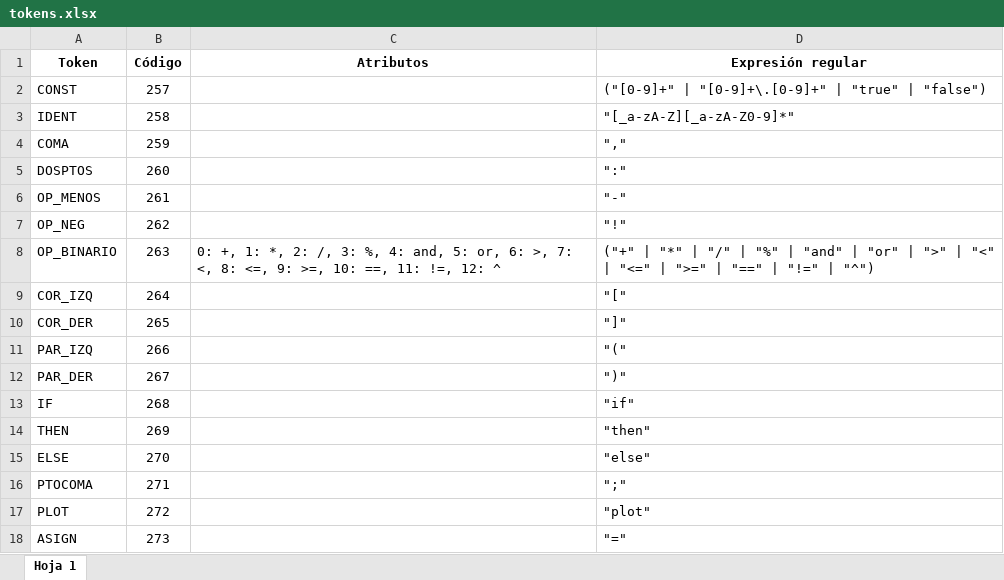
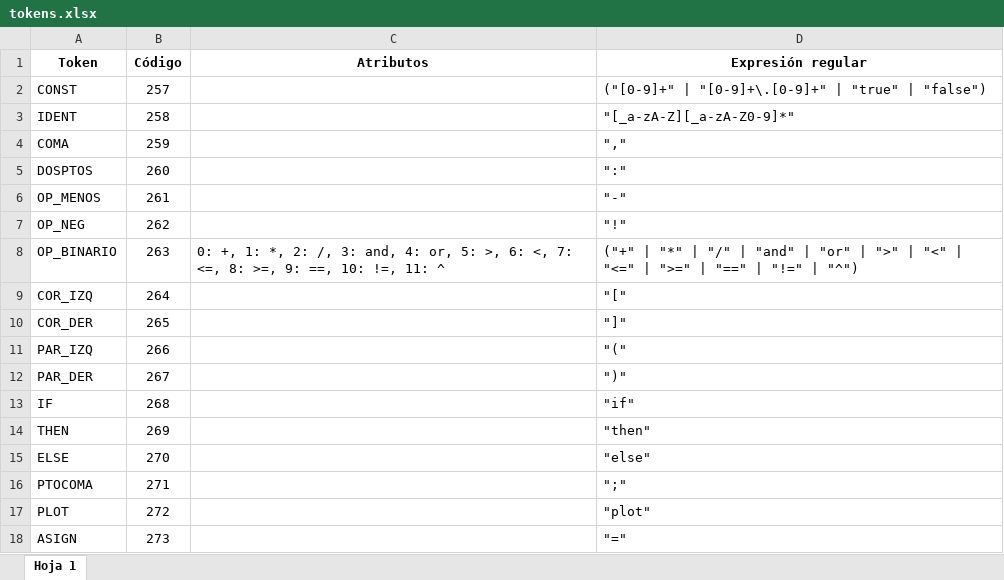
Before and after one commit to norbertoalfa/SurfaceVisualizer, an Excel workbook: procesador/tokens.xlsx, sheet Hoja 1, drawn as a sheet; values as stored, in another font and other column widths than the file's, no borders; the diff names each change by its address in the sheet, - before the commit and + after, or states it on an @@ line.

```diff
--- a/procesador/tokens.xlsx (sheet Hoja 1)
+++ b/procesador/tokens.xlsx (sheet Hoja 1)
-C8 (Atributos): …/, 3: %, 4: and, 5: or, 6: >, 7: <, 8: <=, 9: >=, 10: ==, 11: !=, 12: ^
+C8 (Atributos): …/, 3: and, 4: or, 5: >, 6: <, 7: <=, 8: >=, 9: ==, 10: !=, 11: ^
-D8 (Expresión regular): …"/" | "%" | "and" |…
+D8 (Expresión regular): …"/" | "and" |…
```
Also changed, not shown: 2 other files.
